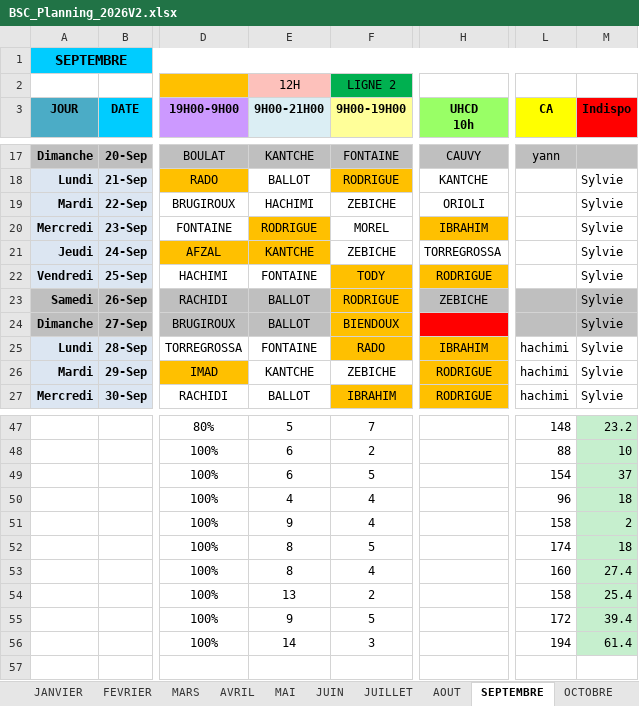
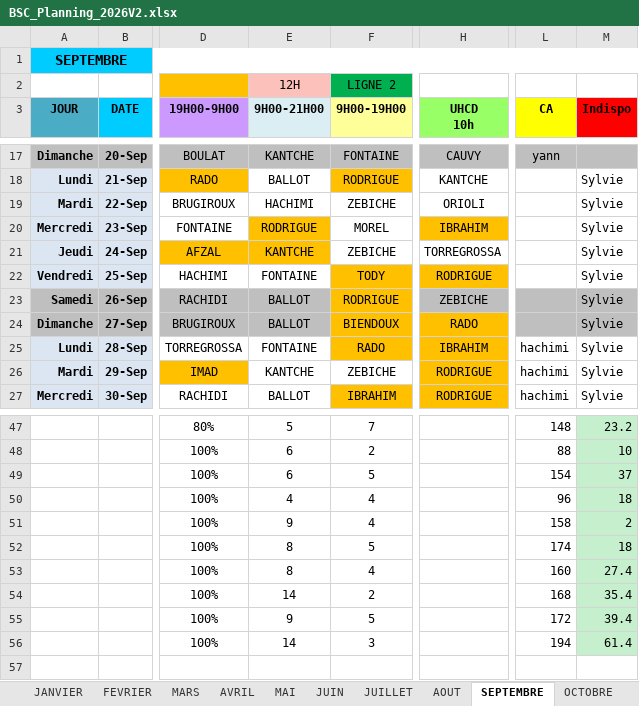
Before and after one commit to remytor-ux/planning-bsc-2026, an Excel workbook: data/BSC_Planning_2026V2.xlsx, sheet SEPTEMBRE, drawn as a sheet; only a part is shown, gaps mark what is left out; values as stored, in another font and other column widths than the file's, no borders; the diff names each change by its address in the sheet, - before the commit and + after, or states it on an @@ line.

Commit message:
Sync planning depuis OneDrive

```diff
--- a/data/BSC_Planning_2026V2.xlsx (sheet SEPTEMBRE)
+++ b/data/BSC_Planning_2026V2.xlsx (sheet SEPTEMBRE)
-H24 (UHCD 10h): (empty)
+H24 (UHCD 10h): RADO
-H24 fill: #FF0000
+H24 fill: #FFC000
-E54 (9H00-21H00): 13
+E54 (9H00-21H00): 14
-L54 (CA): 158
+L54 (CA): 168
-M54 (Indispo): 25.4
+M54 (Indispo): 35.4
```
Also changed, not shown: sheet DECEMBRE.
